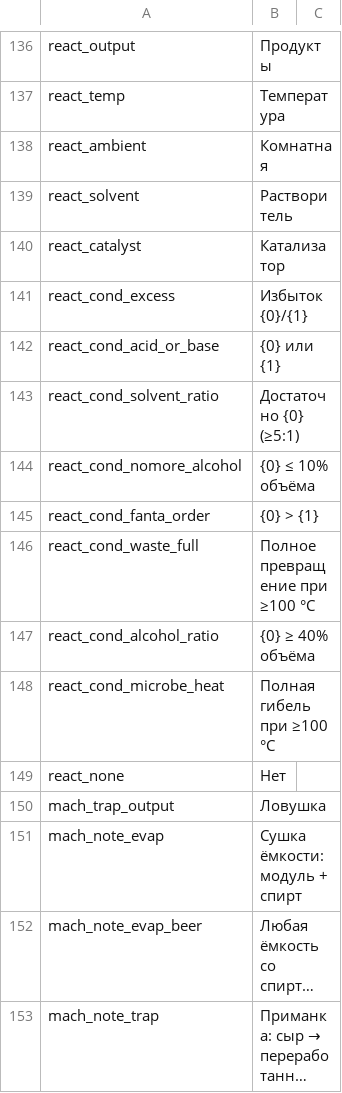
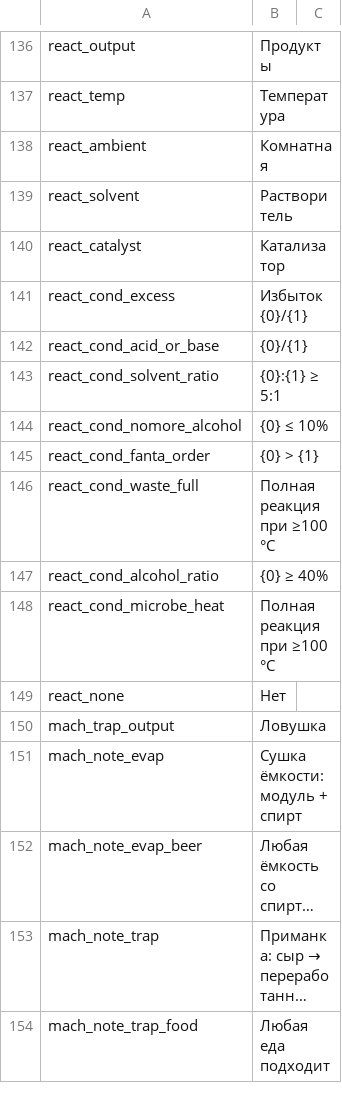
Before and after one commit to WhiteFeather127/ProbablyEnoughItems, a CSV file: Localization/ru.csv, drawn as a sheet; only a part is shown, gaps mark what is left out; the shorter side is filled out with more unchanged rows; long unchanged cells end in ….

```diff
--- a/Localization/ru.csv
+++ b/Localization/ru.csv
@@ -141,9 +141,9 @@ react_catalyst,Катализатор
 react_cond_excess,Избыток {0}/{1}
-react_cond_acid_or_base,{0} или {1}
-react_cond_solvent_ratio,Достаточно {0} (≥5:1)
-react_cond_nomore_alcohol,{0} ≤ 10% объёма
+react_cond_acid_or_base,{0}/{1}
+react_cond_solvent_ratio,{0}:{1} ≥ 5:1
+react_cond_nomore_alcohol,{0} ≤ 10%
 react_cond_fanta_order,{0} > {1}
-react_cond_waste_full,Полное превращение при ≥100 °C
-react_cond_alcohol_ratio,{0} ≥ 40% объёма
-react_cond_microbe_heat,Полная гибель при ≥100 °C
+react_cond_waste_full,Полная реакция при ≥100 °C
+react_cond_alcohol_ratio,{0} ≥ 40%
+react_cond_microbe_heat,Полная реакция при ≥100 °C
 react_none,Нет
```
Also changed, not shown: Localization/en.csv, Localization/zh.csv, 2 other files.
